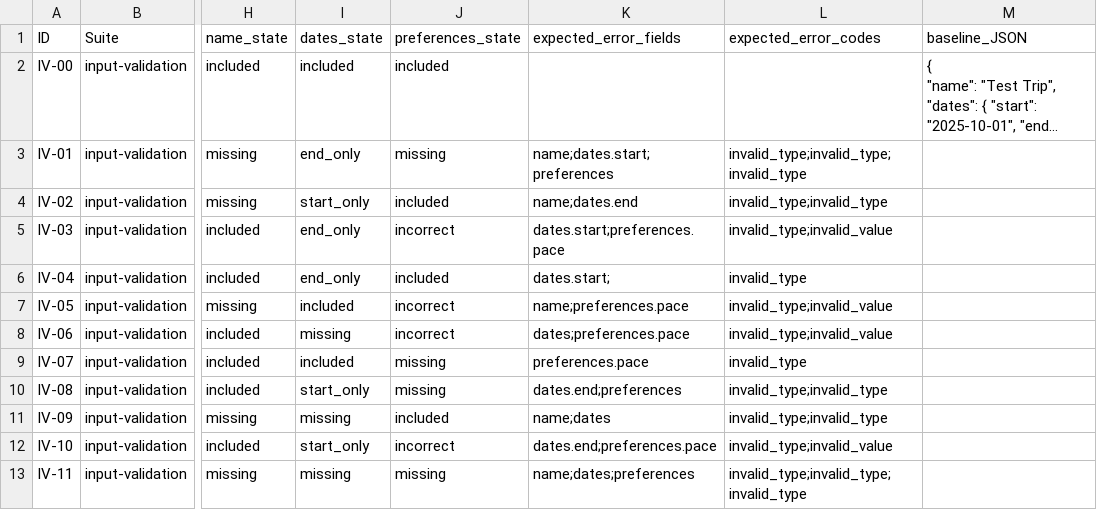
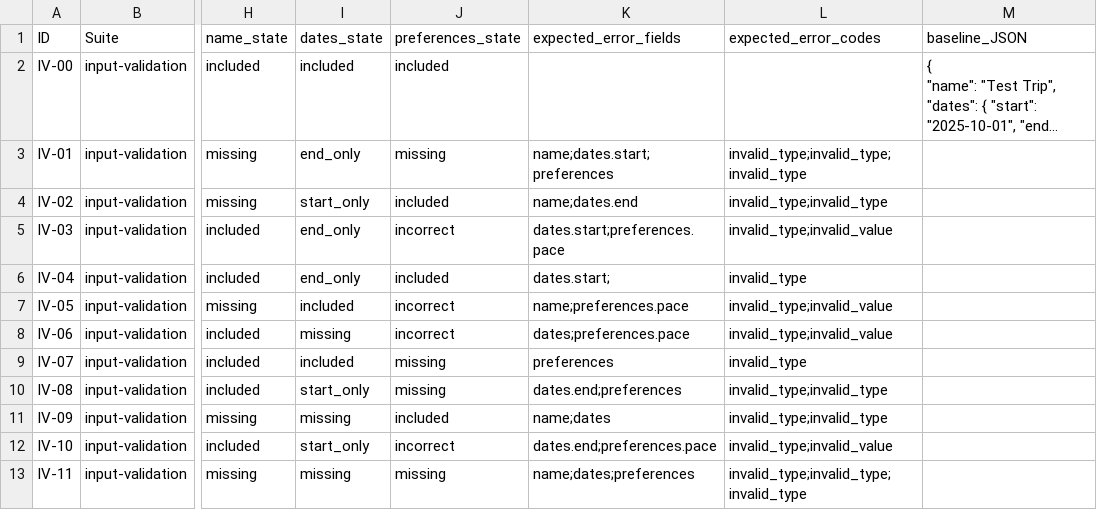
Before and after one commit to kayden-dev/itinerary-generator, a CSV file: itinerary-project/data/input_validation.csv, drawn as a sheet; only a part is shown, gaps mark what is left out; long unchanged cells end in …; the diff names each change by its address in the sheet, - before the commit and + after, or states it on an @@ line.

Commit message:
update input validaiton with new set of test to use internal error codes

```diff
--- a/itinerary-project/data/input_validation.csv
+++ b/itinerary-project/data/input_validation.csv
-K9 (expected_error_fields): preferences.pace
+K9 (expected_error_fields): preferences
```
